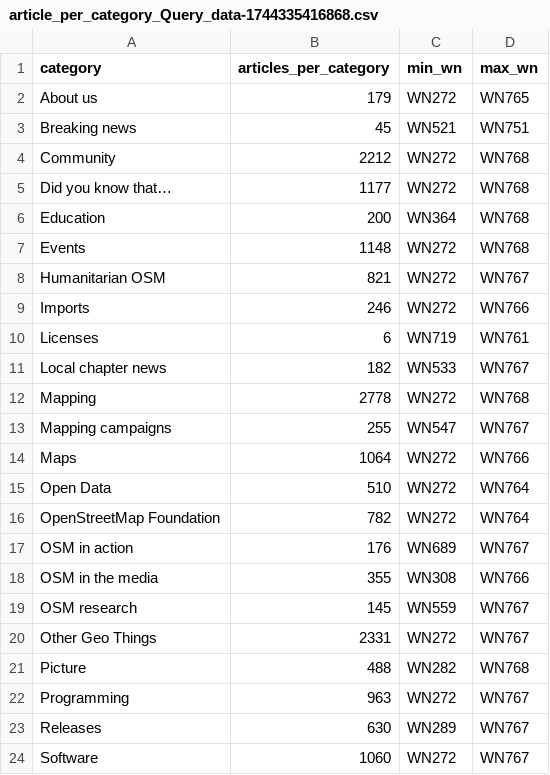
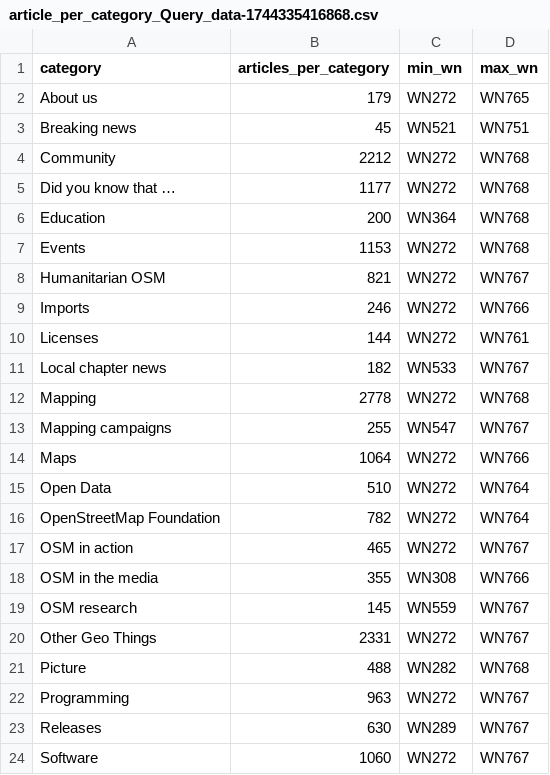
Before and after one commit to raqueldeziderio/weeklyOSM-stats, a CSV file: statistics/article_per_category_Query_data-1744335416868.csv, drawn as a sheet; only a part is shown.

Commit message:
Add files via upload

```diff
--- a/statistics/article_per_category_Query_data-1744335416868.csv
+++ b/statistics/article_per_category_Query_data-1744335416868.csv
@@ -4,8 +4,8 @@
 "Community",2212,"WN272","WN768"
-"Did you know that…",1177,"WN272","WN768"
+"Did you know that …",1177,"WN272","WN768"
 "Education",200,"WN364","WN768"
-"Events",1148,"WN272","WN768"
+"Events",1153,"WN272","WN768"
 "Humanitarian OSM",821,"WN272","WN767"
 "Imports",246,"WN272","WN766"
-"Licenses",6,"WN719","WN761"
+"Licenses",144,"WN272","WN761"
 "Local chapter news",182,"WN533","WN767"
@@ -16,3 +16,3 @@
 "OpenStreetMap Foundation",782,"WN272","WN764"
-"OSM in action",176,"WN689","WN767"
+"OSM in action",465,"WN272","WN767"
 "OSM in the media",355,"WN308","WN766"
```
